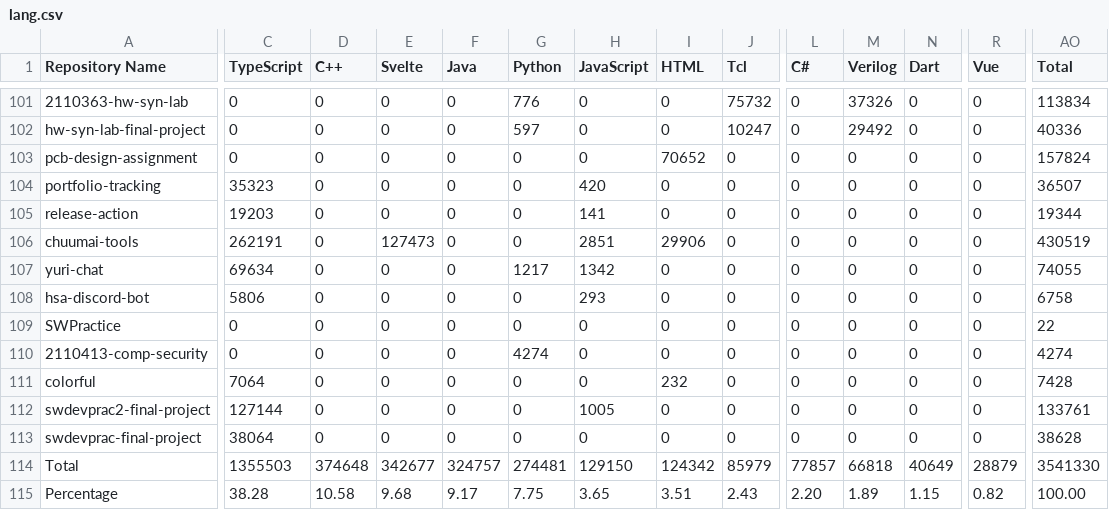
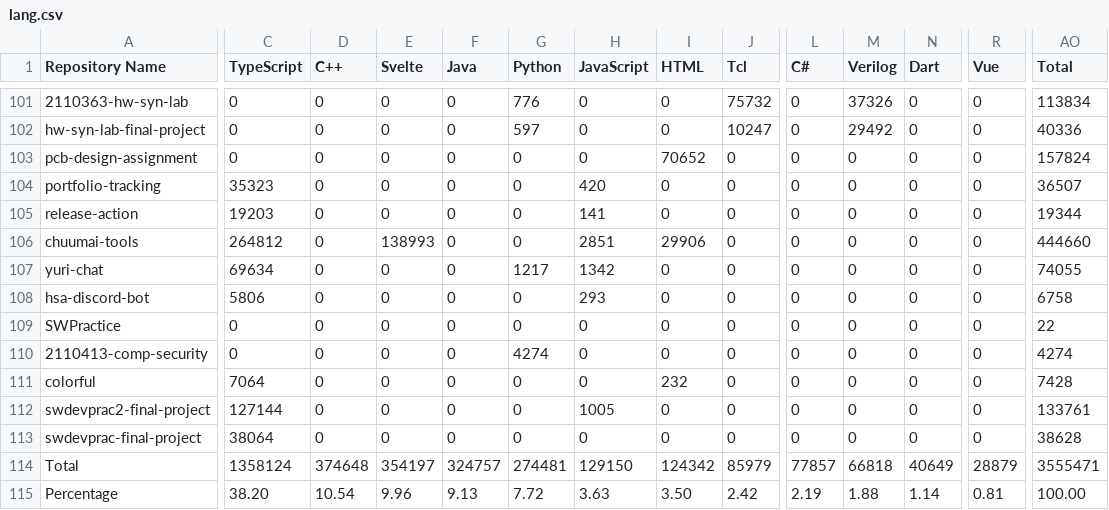
Before and after one commit to leomotors/leomotors, a CSV file: generated/lang.csv, drawn as a sheet; only a part is shown, gaps mark what is left out; the diff covers the shown part only; the diff names each change by its address in the sheet, - before the commit and + after, or states it on an @@ line.

```diff
--- a/generated/lang.csv
+++ b/generated/lang.csv
-C106 (TypeScript): 262191
+C106 (TypeScript): 264812
-E106 (Svelte): 127473
+E106 (Svelte): 138993
-AO106 (Total): 430519
+AO106 (Total): 444660
-C114 (TypeScript): 1355503
+C114 (TypeScript): 1358124
-E114 (Svelte): 342677
+E114 (Svelte): 354197
-AO114 (Total): 3541330
+AO114 (Total): 3555471
-C115 (TypeScript): 38.28
+C115 (TypeScript): 38.20
-D115 (C++): 10.58
+D115 (C++): 10.54
-E115 (Svelte): 9.68
+E115 (Svelte): 9.96
-F115 (Java): 9.17
+F115 (Java): 9.13
-G115 (Python): 7.75
+G115 (Python): 7.72
-H115 (JavaScript): 3.65
+H115 (JavaScript): 3.63
-I115 (HTML): 3.51
+I115 (HTML): 3.50
-J115 (Tcl): 2.43
+J115 (Tcl): 2.42
-L115 (C#): 2.20
+L115 (C#): 2.19
-M115 (Verilog): 1.89
+M115 (Verilog): 1.88
-N115 (Dart): 1.15
+N115 (Dart): 1.14
-R115 (Vue): 0.82
+R115 (Vue): 0.81
```
Also changed, not shown: 1 edited cell elsewhere in this file, 3 other files.
